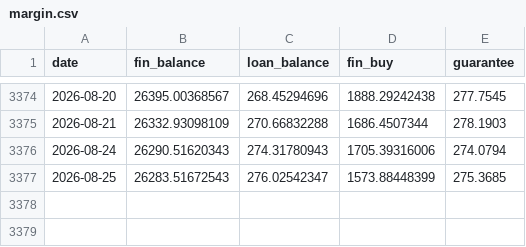
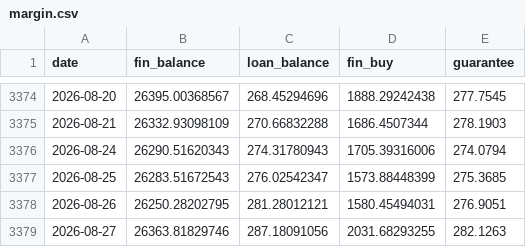
Before and after one commit to cateatcatx/ai-theme-monitor, a CSV file: data/margin.csv, drawn as a sheet; only a part is shown, gaps mark what is left out.

```diff
--- a/data/margin.csv
+++ b/data/margin.csv
@@ -3377 +3377,3 @@ date,fin_balance,loan_balance,fin_buy,guarantee
 2026-08-25,26283.51672543,276.02542347,1573.88448399,275.3685
+2026-08-26,26250.28202795,281.28012121,1580.45494031,276.9051
+2026-08-27,26363.81829746,287.18091056,2031.68293255,282.1263
```
Also changed, not shown: data/000300.csv, data/000985.csv, 8 other files.
